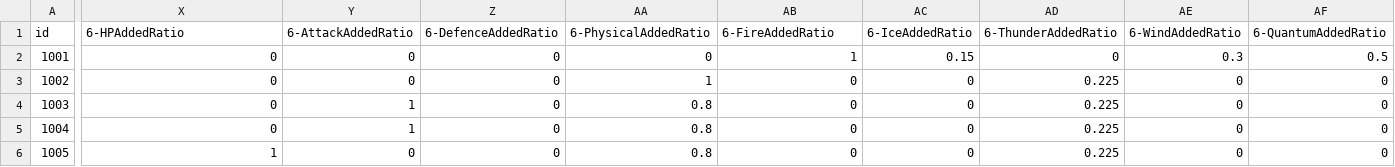
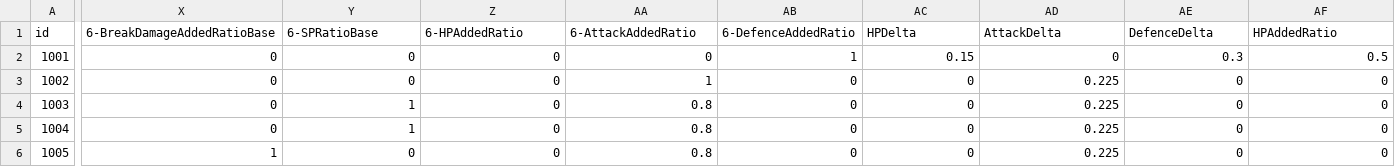
Before and after one commit to Mar-7th/StarRailScore, a CSV file: score.csv, drawn as a sheet; only a part is shown, gaps mark what is left out; the diff covers the shown part only; the diff names each change by its address in the sheet, - before the commit and + after, or states it on an @@ line.

Commit message:
:bug: Fix csv cols

```diff
--- a/score.csv
+++ b/score.csv
-X1: 6-HPAddedRatio
+X1: 6-BreakDamageAddedRatioBase
-Y1: 6-AttackAddedRatio
+Y1: 6-SPRatioBase
-Z1: 6-DefenceAddedRatio
+Z1: 6-HPAddedRatio
-AA1: 6-PhysicalAddedRatio
+AA1: 6-AttackAddedRatio
-AB1: 6-FireAddedRatio
+AB1: 6-DefenceAddedRatio
-AC1: 6-IceAddedRatio
+AC1: HPDelta
-AD1: 6-ThunderAddedRatio
+AD1: AttackDelta
-AE1: 6-WindAddedRatio
+AE1: DefenceDelta
-AF1: 6-QuantumAddedRatio
+AF1: HPAddedRatio
```
Also changed, not shown: 13 edited cells elsewhere in this file.
